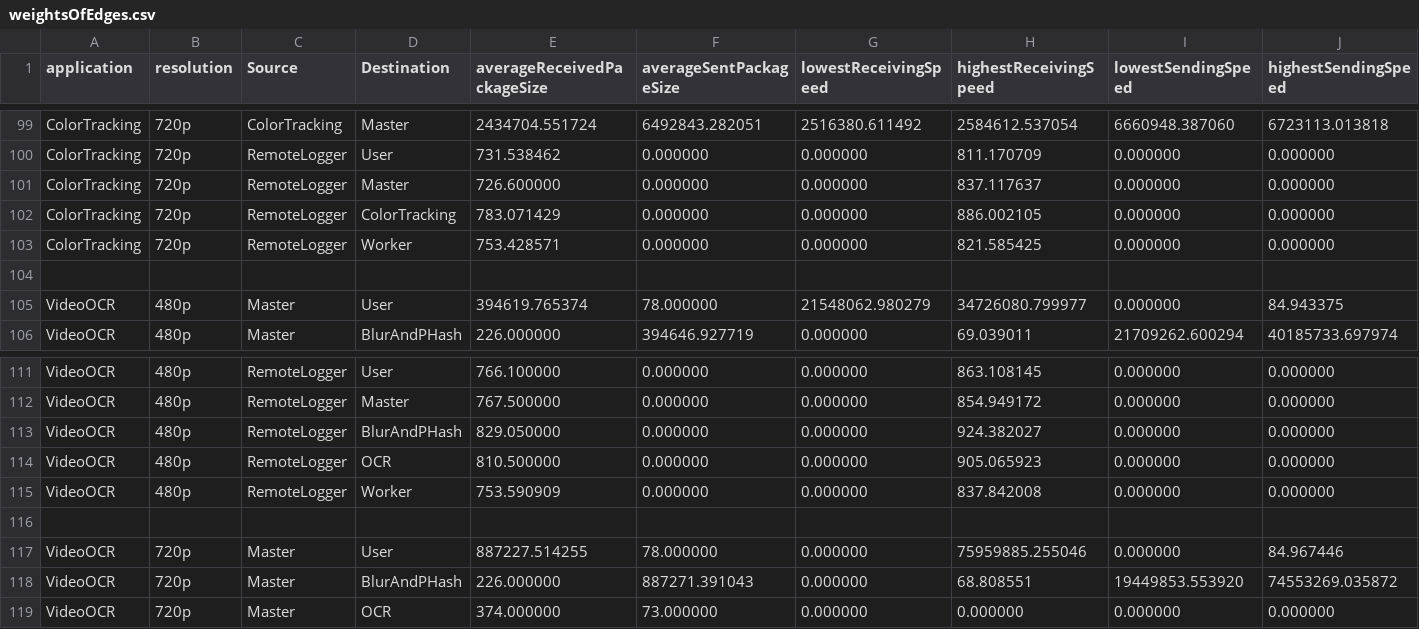
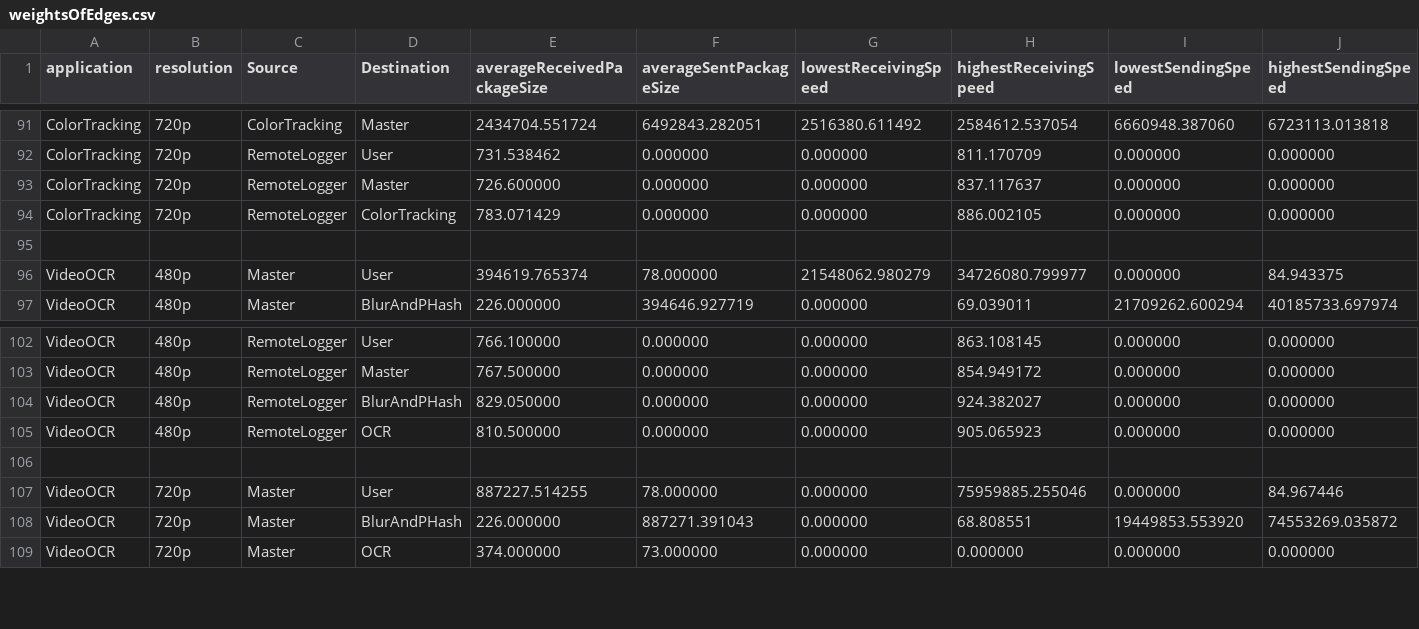
Before and after one commit to Cloudslab/FogBus2, a CSV file: containers/newMaster/profiler/weightsOfEdges.csv, drawn as a sheet; only a part is shown, gaps mark what is left out; removed rows and columns are numbered as before the commit, all else as after; the diff covers the shown part only; the diff names each change by its address in the sheet, - before the commit and + after, or states it on an @@ line.

```diff
--- a/containers/newMaster/profiler/weightsOfEdges.csv
+++ b/containers/newMaster/profiler/weightsOfEdges.csv
-row 103: ColorTracking | 720p | RemoteLogger | Worker | 753.428571 | 0.000000 | 0.000000 | 821.585425 | 0.000000 | 0.000000
-row 115: VideoOCR | 480p | RemoteLogger | Worker | 753.590909 | 0.000000 | 0.000000 | 837.842008 | 0.000000 | 0.000000
```
Also changed, not shown: 1 added row, 9 removed rows and 2 edited cells elsewhere in this file, 2 other files.
